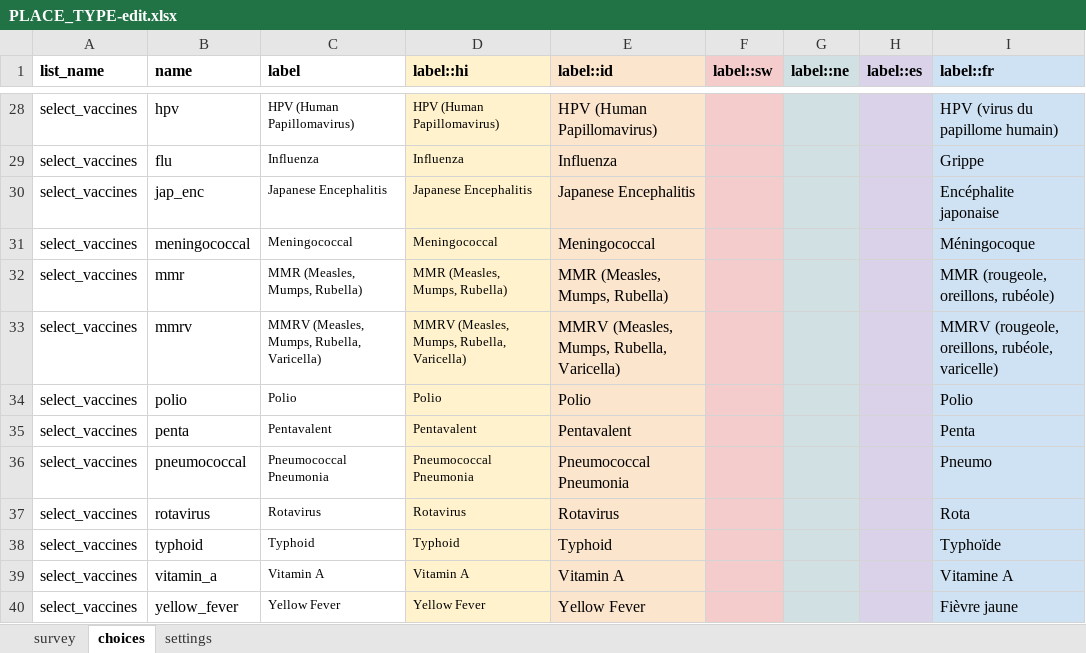
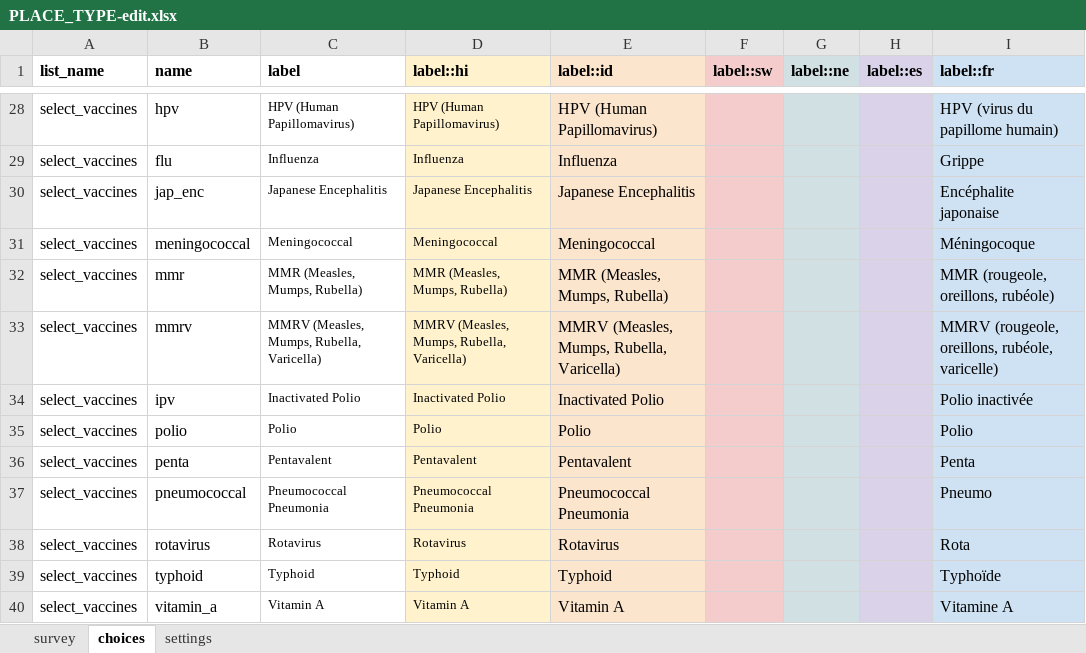
Before and after one commit to medic/cht-core, an Excel workbook: config/standard/forms/contact/PLACE_TYPE-edit.xlsx, sheet choices, drawn as a sheet; only a part is shown, gaps mark what is left out; the shorter side is filled out with more unchanged rows; values as stored, in another font and other column widths than the file's, no borders; charts and pictures not drawn; the diff names each change by its address in the sheet, - before the commit and + after, or states it on an @@ line.

Commit message:
Adding IPV to Standard config
For https://github.com/medic/medic-projects/issues/5158 and
https://github.com/medic/medic-projects/issues/4469

```diff
--- a/config/standard/forms/contact/PLACE_TYPE-edit.xlsx (sheet choices)
+++ b/config/standard/forms/contact/PLACE_TYPE-edit.xlsx (sheet choices)
+row 34: select_vaccines | ipv | Inactivated Polio | Inactivated Polio | Inactivated Polio |  |  |  | Polio inactivée
```
Also changed, not shown: sheet settings, config/standard/forms/contact/PLACE_TYPE-create.xlsx, config/standard/forms/contact/clinic-create.xlsx, 13 other files.
